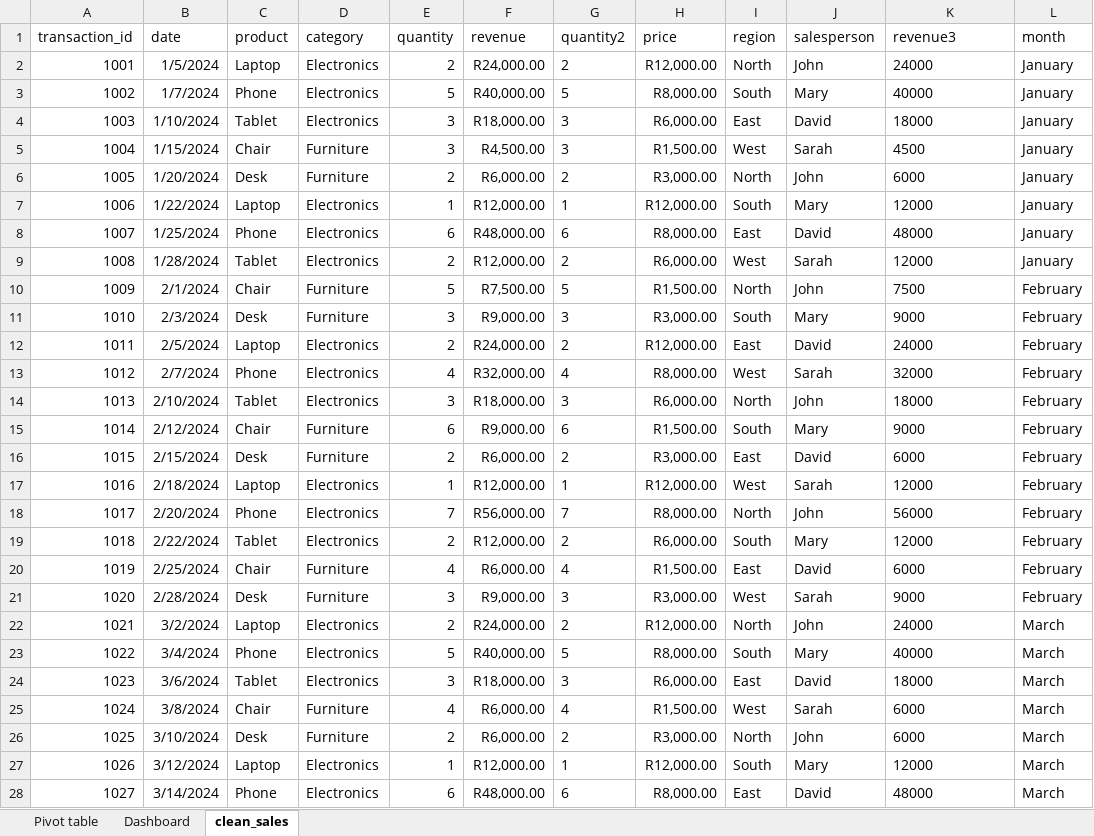
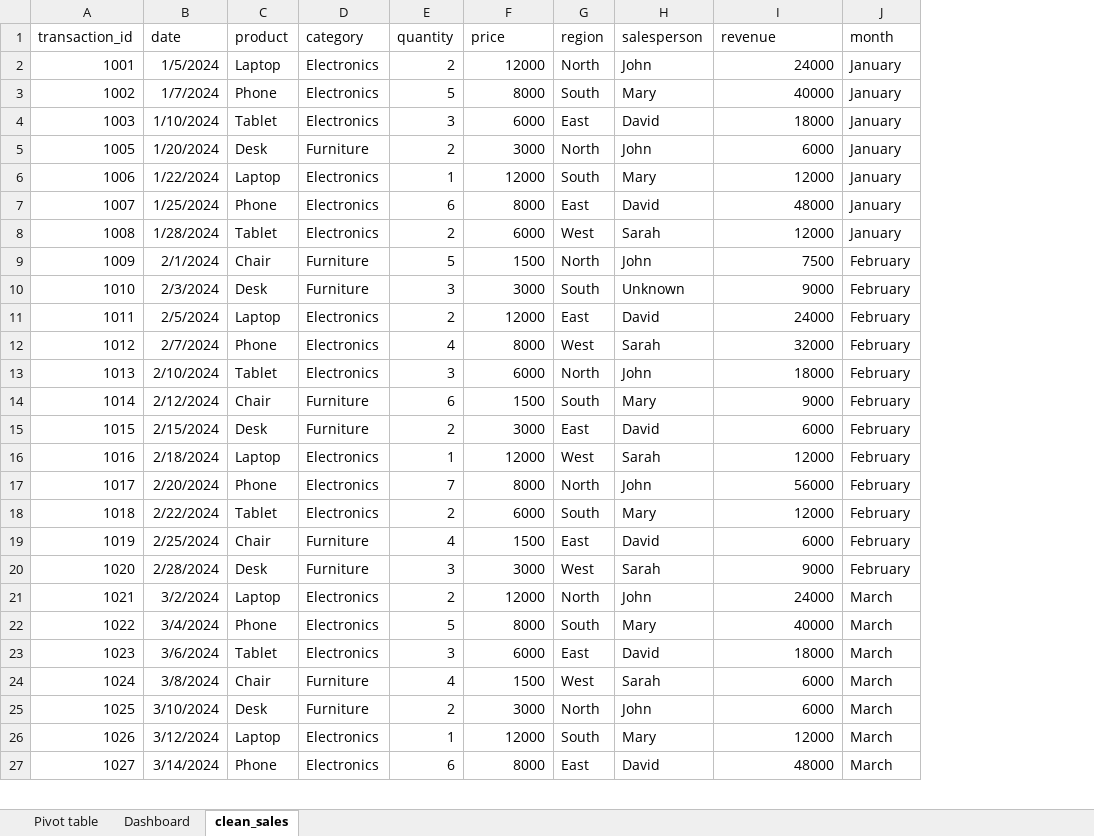
Before and after one commit to sc-grads/sc_TeolanGovender_2026, an Excel workbook: Sales Data Processing-Project-April2026/project/reports/clean_sales.xlsx, sheet clean_sales, drawn as a sheet; only a part is shown; values as stored, in another font and other column widths than the file's, no borders; table styles not drawn; removed rows and columns are numbered as before the commit, all else as after; the diff covers the shown part only; the diff names each change by its address in the sheet, - before the commit and + after, or states it on an @@ line.

```diff
--- a/Sales Data Processing-Project-April2026/project/reports/clean_sales.xlsx (sheet clean_sales)
+++ b/Sales Data Processing-Project-April2026/project/reports/clean_sales.xlsx (sheet clean_sales)
-column F (revenue), rows 2-4: R24,000.00 | R40,000.00 | R18,000.00; rows 6-28: R6,000.00 | R12,000.00 | R48,000.00 | R12,000.00 | R7,500.00 | R9,000.00 | R24,000.00 | R32,000.00 | R18,000.00 | R9,000.00 | R6,000.00 | R12,000.00 | R56,000.00 | R12,000.00 | R6,000.00 | R9,000.00 | R24,000.00 | R40,000.00 | R18,000.00 | R6,000.00 | R6,000.00 | R12,000.00 | R48,000.00
-column G (quantity2), rows 2-4: 2 | 5 | 3; rows 6-28: 2 | 1 | 6 | 2 | 5 | 3 | 2 | 4 | 3 | 6 | 2 | 1 | 7 | 2 | 4 | 3 | 2 | 5 | 3 | 4 | 2 | 1 | 6
-I1: revenue3
+I1: revenue
-F2 (price): R12,000.00
+F2 (price): 12000
-I2:I4 alignment: left
+I2:I4 alignment: right
-F3 (price): R8,000.00
+F3 (price): 8000
-F4 (price): R6,000.00
+F4 (price): 6000
-row 5: 1004 | 1/15/2024 | Chair | Furniture | 3 | R4,500.00 | 3 | R1,500.00 | West | Sarah | 4500 | January
-F5 (price): R3,000.00
+F5 (price): 3000
-I5:I27 alignment: left
+I5:I27 alignment: right
-F6 (price): R12,000.00
+F6 (price): 12000
-F7 (price): R8,000.00
+F7 (price): 8000
-F8 (price): R6,000.00
+F8 (price): 6000
-F9 (price): R1,500.00
+F9 (price): 1500
-F10 (price): R3,000.00
+F10 (price): 3000
-H10 (salesperson): Mary
+H10 (salesperson): Unknown
-F11 (price): R12,000.00
+F11 (price): 12000
-F12 (price): R8,000.00
+F12 (price): 8000
-F13 (price): R6,000.00
+F13 (price): 6000
-F14 (price): R1,500.00
+F14 (price): 1500
-F15 (price): R3,000.00
+F15 (price): 3000
-F16 (price): R12,000.00
+F16 (price): 12000
-F17 (price): R8,000.00
+F17 (price): 8000
-F18 (price): R6,000.00
+F18 (price): 6000
-F19 (price): R1,500.00
+F19 (price): 1500
-F20 (price): R3,000.00
+F20 (price): 3000
-F21 (price): R12,000.00
+F21 (price): 12000
-F22 (price): R8,000.00
+F22 (price): 8000
-F23 (price): R6,000.00
+F23 (price): 6000
-F24 (price): R1,500.00
+F24 (price): 1500
-F25 (price): R3,000.00
+F25 (price): 3000
-F26 (price): R12,000.00
+F26 (price): 12000
-F27 (price): R8,000.00
+F27 (price): 8000
```
Also changed, not shown: 1 removed row, 23 edited cells and cell formats elsewhere in this sheet, sheet Dashboard, sheet Pivot table, hidden cells, charts or pictures, 9 other files.
